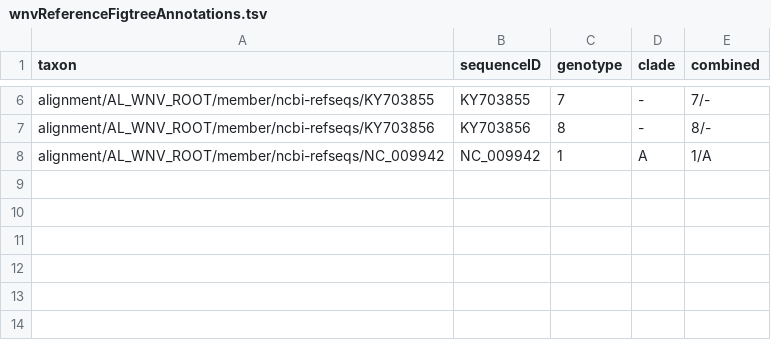
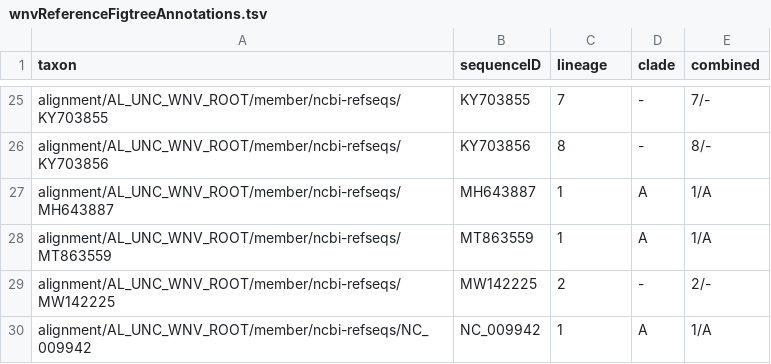
Before and after one commit to giffordlabcvr/WNV-GLUE, a TSV file: trees/wnvReferenceFigtreeAnnotations.tsv, drawn as a sheet; only a part is shown, gaps mark what is left out; addresses are those after the commit; the diff covers the shown part only; the diff names each change by its address in the sheet, - before the commit and + after, or states it on an @@ line.

Commit message:
Refactor: build root phylogeny and export annotations from unconstrained alignment

```diff
--- a/trees/wnvReferenceFigtreeAnnotations.tsv
+++ b/trees/wnvReferenceFigtreeAnnotations.tsv
-C1: genotype
+C1: lineage
-A25 (taxon): alignment/AL_WNV_ROOT/member/ncbi-refseqs/KY703855
+A25 (taxon): alignment/AL_UNC_WNV_ROOT/member/ncbi-refseqs/KY703855
-A26 (taxon): alignment/AL_WNV_ROOT/member/ncbi-refseqs/KY703856
+A26 (taxon): alignment/AL_UNC_WNV_ROOT/member/ncbi-refseqs/KY703856
+row 27: alignment/AL_UNC_WNV_ROOT/member/ncbi-refseqs/MH643887 | MH643887 | 1 | A | 1/A
+row 28: alignment/AL_UNC_WNV_ROOT/member/ncbi-refseqs/MT863559 | MT863559 | 1 | A | 1/A
+row 29: alignment/AL_UNC_WNV_ROOT/member/ncbi-refseqs/MW142225 | MW142225 | 2 | - | 2/-
-A30 (taxon): alignment/AL_WNV_ROOT/member/ncbi-refseqs/NC_009942
+A30 (taxon): alignment/AL_UNC_WNV_ROOT/member/ncbi-refseqs/NC_009942
```
Also changed, not shown: 19 added rows and 4 edited cells elsewhere in this file, 4 other files.
